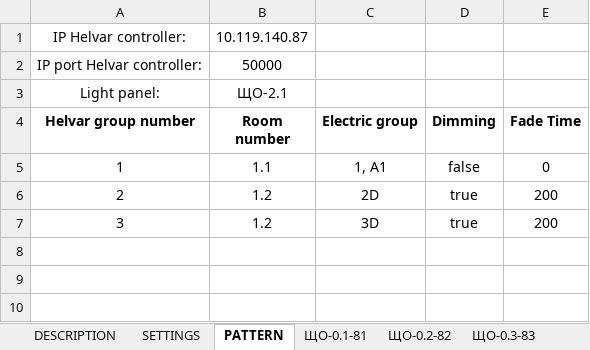
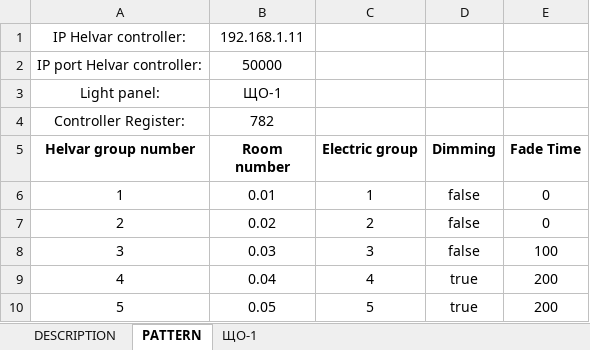
Before and after one commit to Anton-KAS/Gateway_BACnetToHelvarNet, an Excel workbook: configPoints.xlsx, sheet PATTERN, drawn as a sheet; values as stored, in another font and other column widths than the file's, no borders; addresses are those after the commit; the diff names each change by its address in the sheet, - before the commit and + after, or states it on an @@ line.

```diff
--- a/configPoints.xlsx (sheet PATTERN)
+++ b/configPoints.xlsx (sheet PATTERN)
-sheet tab: ЩО-0.2-82
+sheet tab: ЩО-1
-sheet tab: SETTINGS
-sheet tab: ЩО-0.1-81
-sheet tab: ЩО-0.3-83
-B1 (Room number): 10.119.140.87
+B1 (Room number): 192.168.1.11
-B3 (Room number): ЩО-2.1
+B3 (Room number): ЩО-1
+row 4: Controller Register: | 782
-B6 (Room number): 1.1
+B6 (Room number): 0.01
-C6 (Electric group): 1, A1
+C6 (Electric group): 1
-B7 (Room number): 1.2
+B7 (Room number): 0.02
-C7 (Electric group): 2D
+C7 (Electric group): 2
-D7:D8 (Dimming): true
+D7:D8 (Dimming): false
-E7 (Fade Time): 200
+E7 (Fade Time): 0
-B8 (Room number): 1.2
+B8 (Room number): 0.03
-C8 (Electric group): 3D
+C8 (Electric group): 3
-E8 (Fade Time): 200
+E8 (Fade Time): 100
+row 9: 4 | 0.04 | 4 | true | 200
+row 10: 5 | 0.05 | 5 | true | 200
```
Also changed, not shown: sheet ЩО-1, sheet DESCRIPTION, other sheet tabs, 1 other file.
